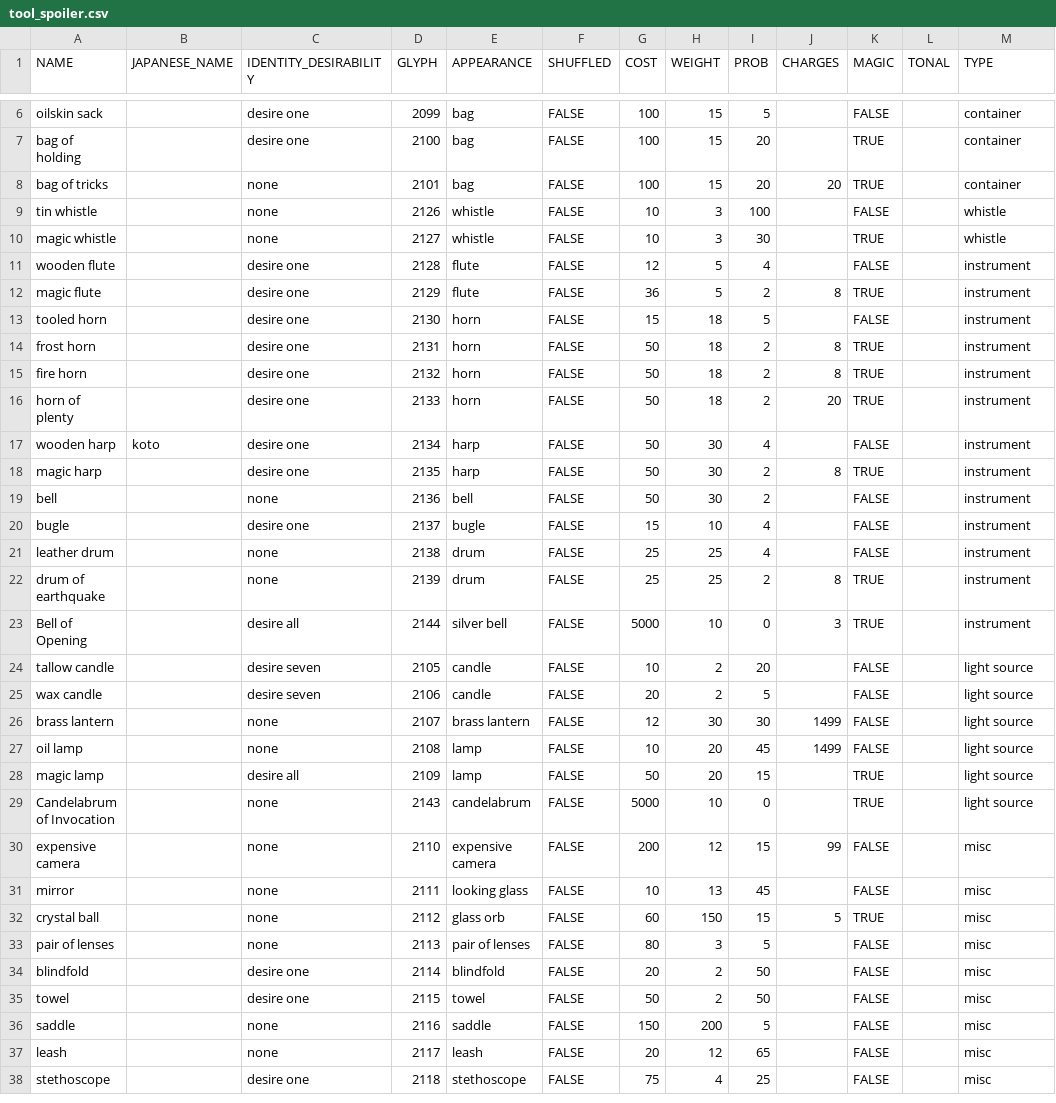
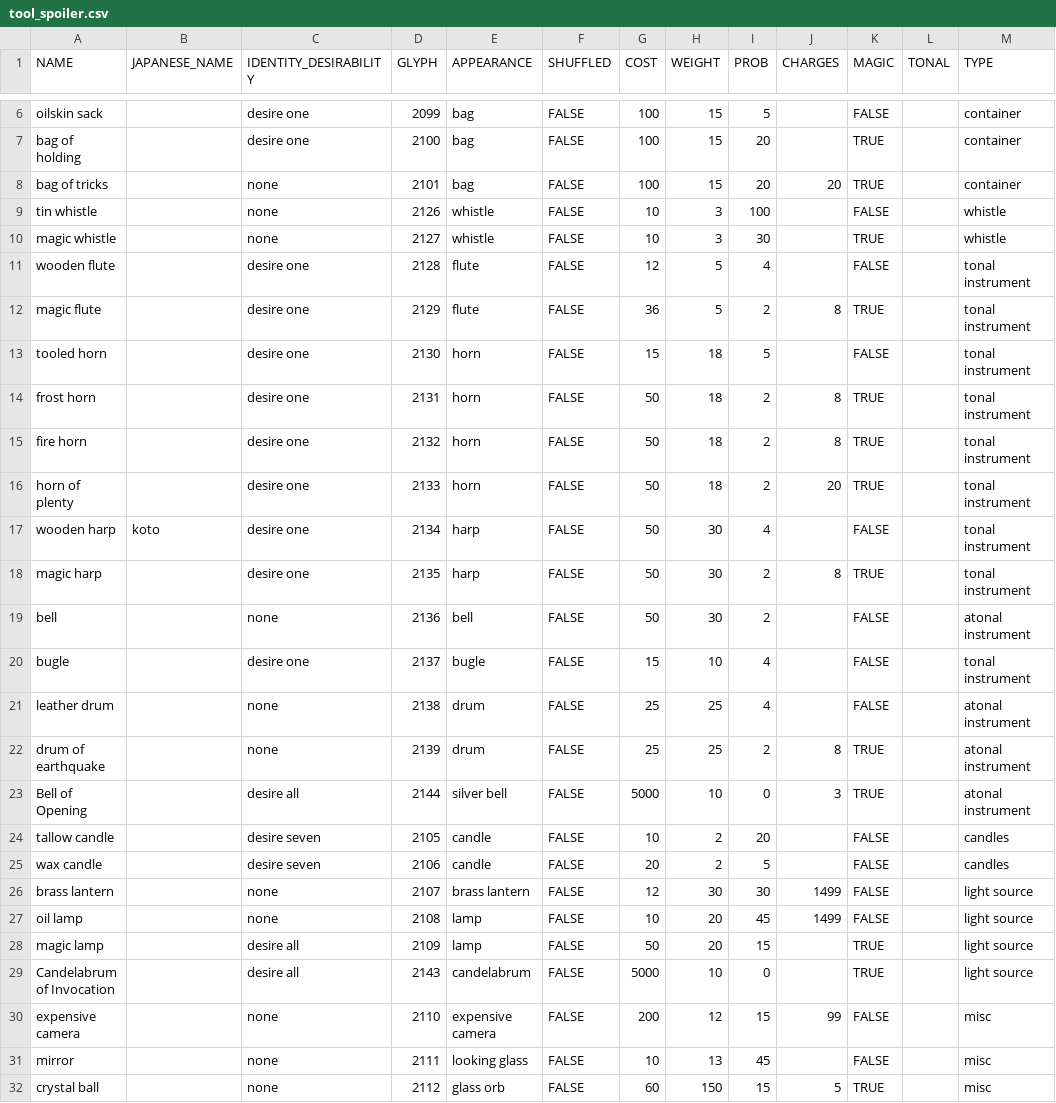
Before and after one commit to tanderson11/nethack-agent, a CSV file: spoilers/object_spoilers/tool_spoiler.csv, drawn as a sheet; only a part is shown, gaps mark what is left out; the shorter side is filled out with more unchanged rows.

Commit message:
Desire different objects in different quantities.

```diff
--- a/spoilers/object_spoilers/tool_spoiler.csv
+++ b/spoilers/object_spoilers/tool_spoiler.csv
@@ -10,17 +10,17 @@ tin whistle,,none,2126,whistle,FALSE,10,3,100,,FALSE,,whistle
 magic whistle,,none,2127,whistle,FALSE,10,3,30,,TRUE,,whistle
-wooden flute,,desire one,2128,flute,FALSE,12,5,4,,FALSE,,instrument
-magic flute,,desire one,2129,flute,FALSE,36,5,2,8,TRUE,,instrument
-tooled horn,,desire one,2130,horn,FALSE,15,18,5,,FALSE,,instrument
-frost horn,,desire one,2131,horn,FALSE,50,18,2,8,TRUE,,instrument
-fire horn,,desire one,2132,horn,FALSE,50,18,2,8,TRUE,,instrument
-horn of plenty,,desire one,2133,horn,FALSE,50,18,2,20,TRUE,,instrument
-wooden harp,koto,desire one,2134,harp,FALSE,50,30,4,,FALSE,,instrument
-magic harp,,desire one,2135,harp,FALSE,50,30,2,8,TRUE,,instrument
-bell,,none,2136,bell,FALSE,50,30,2,,FALSE,,instrument
-bugle,,desire one,2137,bugle,FALSE,15,10,4,,FALSE,,instrument
-leather drum,,none,2138,drum,FALSE,25,25,4,,FALSE,,instrument
-drum of earthquake,,none,2139,drum,FALSE,25,25,2,8,TRUE,,instrument
-Bell of Opening,,desire all,2144,silver bell,FALSE,5000,10,0,3,TRUE,,instrument
-tallow candle,,desire seven,2105,candle,FALSE,10,2,20,,FALSE,,light source
-wax candle,,desire seven,2106,candle,FALSE,20,2,5,,FALSE,,light source
+wooden flute,,desire one,2128,flute,FALSE,12,5,4,,FALSE,,tonal instrument
+magic flute,,desire one,2129,flute,FALSE,36,5,2,8,TRUE,,tonal instrument
+tooled horn,,desire one,2130,horn,FALSE,15,18,5,,FALSE,,tonal instrument
+frost horn,,desire one,2131,horn,FALSE,50,18,2,8,TRUE,,tonal instrument
+fire horn,,desire one,2132,horn,FALSE,50,18,2,8,TRUE,,tonal instrument
+horn of plenty,,desire one,2133,horn,FALSE,50,18,2,20,TRUE,,tonal instrument
+wooden harp,koto,desire one,2134,harp,FALSE,50,30,4,,FALSE,,tonal instrument
+magic harp,,desire one,2135,harp,FALSE,50,30,2,8,TRUE,,tonal instrument
+bell,,none,2136,bell,FALSE,50,30,2,,FALSE,,atonal instrument
+bugle,,desire one,2137,bugle,FALSE,15,10,4,,FALSE,,tonal instrument
+leather drum,,none,2138,drum,FALSE,25,25,4,,FALSE,,atonal instrument
+drum of earthquake,,none,2139,drum,FALSE,25,25,2,8,TRUE,,atonal instrument
+Bell of Opening,,desire all,2144,silver bell,FALSE,5000,10,0,3,TRUE,,atonal instrument
+tallow candle,,desire seven,2105,candle,FALSE,10,2,20,,FALSE,,candles
+wax candle,,desire seven,2106,candle,FALSE,20,2,5,,FALSE,,candles
 brass lantern,,none,2107,brass lantern,FALSE,12,30,30,1499,FALSE,,light source
@@ -28,3 +28,3 @@ oil lamp,,none,2108,lamp,FALSE,10,20,45,1499,FALSE,,light source
 magic lamp,,desire all,2109,lamp,FALSE,50,20,15,,TRUE,,light source
-Candelabrum of Invocation,,none,2143,candelabrum,FALSE,5000,10,0,,TRUE,,light source
+Candelabrum of Invocation,,desire all,2143,candelabrum,FALSE,5000,10,0,,TRUE,,light source
 expensive camera,,none,2110,expensive camera,FALSE,200,12,15,99,FALSE,,misc
```
Also changed, not shown: spoilers/object_spoilers/armor_spoiler.csv, spoilers/object_spoilers/gem_spoiler.csv, 3 other files.
